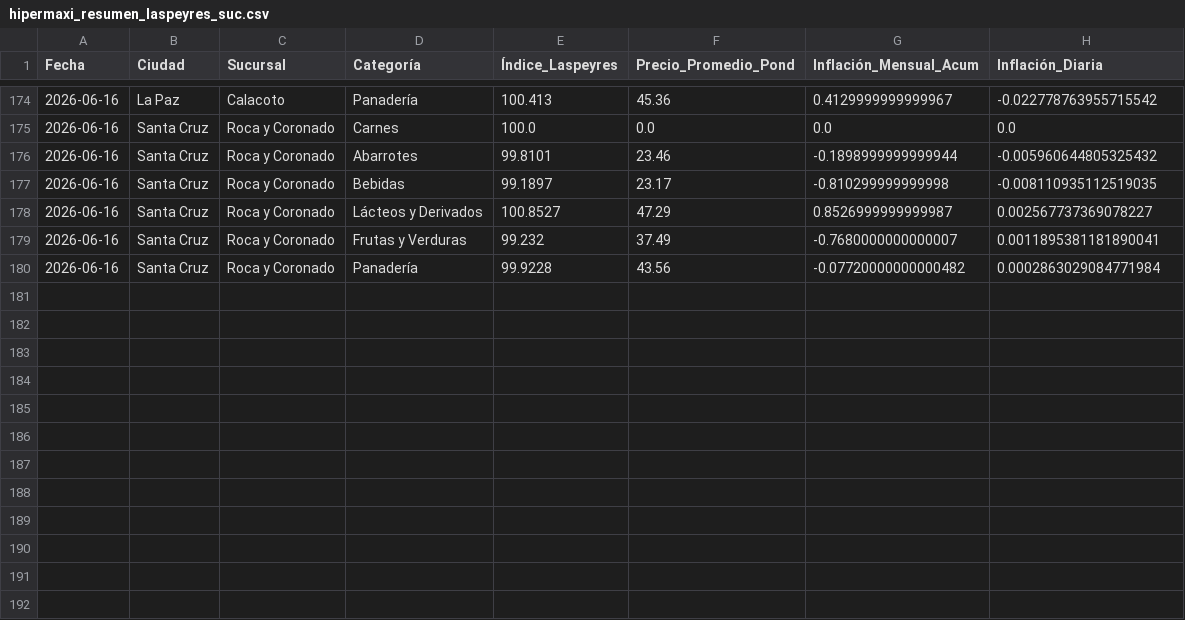
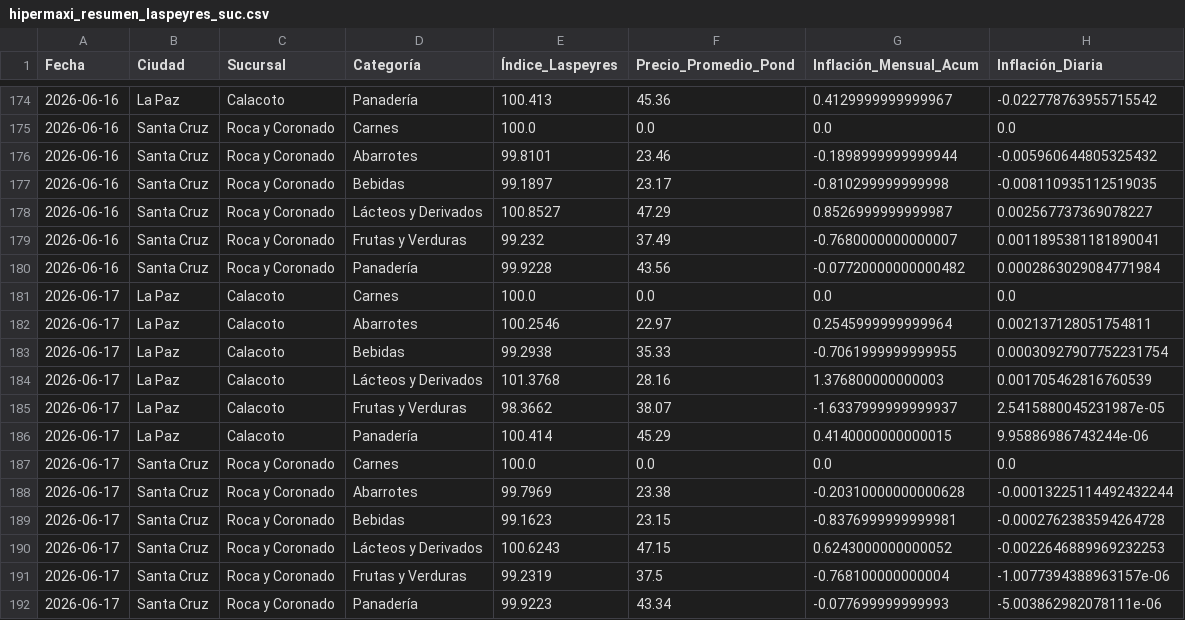
Before and after one commit to garni10/Dashboard-Economico, a CSV file: data/hipermaxi_resumen_laspeyres_suc.csv, drawn as a sheet; only a part is shown, gaps mark what is left out.

```diff
--- a/data/hipermaxi_resumen_laspeyres_suc.csv
+++ b/data/hipermaxi_resumen_laspeyres_suc.csv
@@ -180 +180,13 @@
 2026-06-16,Santa Cruz,Roca y Coronado,Panadería,99.9228,43.56,-0.07720000000000482,0.0002863029084771984
+2026-06-17,La Paz,Calacoto,Carnes,100.0,0.0,0.0,0.0
+2026-06-17,La Paz,Calacoto,Abarrotes,100.2546,22.97,0.2545999999999964,0.002137128051754811
+2026-06-17,La Paz,Calacoto,Bebidas,99.2938,35.33,-0.7061999999999955,0.00030927907752231754
+2026-06-17,La Paz,Calacoto,Lácteos y Derivados,101.3768,28.16,1.376800000000003,0.001705462816760539
+2026-06-17,La Paz,Calacoto,Frutas y Verduras,98.3662,38.07,-1.6337999999999937,2.5415880045231987e-05
+2026-06-17,La Paz,Calacoto,Panadería,100.414,45.29,0.4140000000000015,9.95886986743244e-06
+2026-06-17,Santa Cruz,Roca y Coronado,Carnes,100.0,0.0,0.0,0.0
+2026-06-17,Santa Cruz,Roca y Coronado,Abarrotes,99.7969,23.38,-0.20310000000000628,-0.00013225114492432244
+2026-06-17,Santa Cruz,Roca y Coronado,Bebidas,99.1623,23.15,-0.8376999999999981,-0.0002762383594264728
+2026-06-17,Santa Cruz,Roca y Coronado,Lácteos y Derivados,100.6243,47.15,0.6243000000000052,-0.0022646889969232253
+2026-06-17,Santa Cruz,Roca y Coronado,Frutas y Verduras,99.2319,37.5,-0.768100000000004,-1.0077394388963157e-06
+2026-06-17,Santa Cruz,Roca y Coronado,Panadería,99.9223,43.34,-0.077699999999993,-5.003862982078111e-06
```
Also changed, not shown: data/resumen_binance3.csv, 2 other files.
